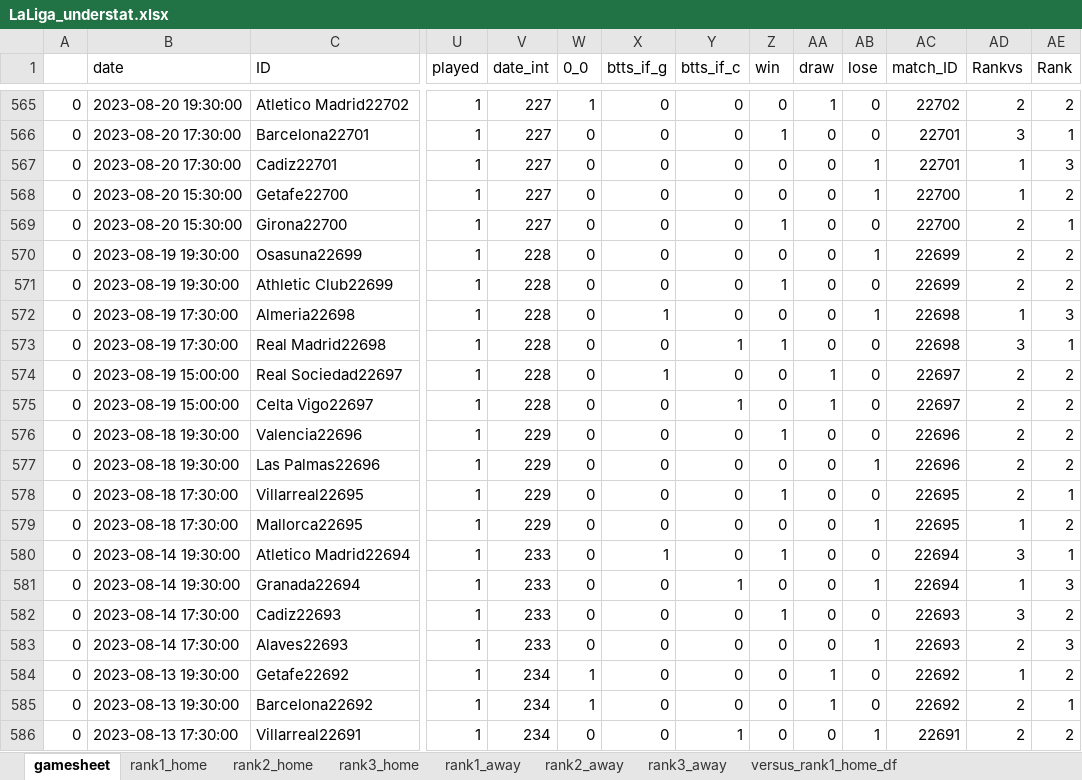
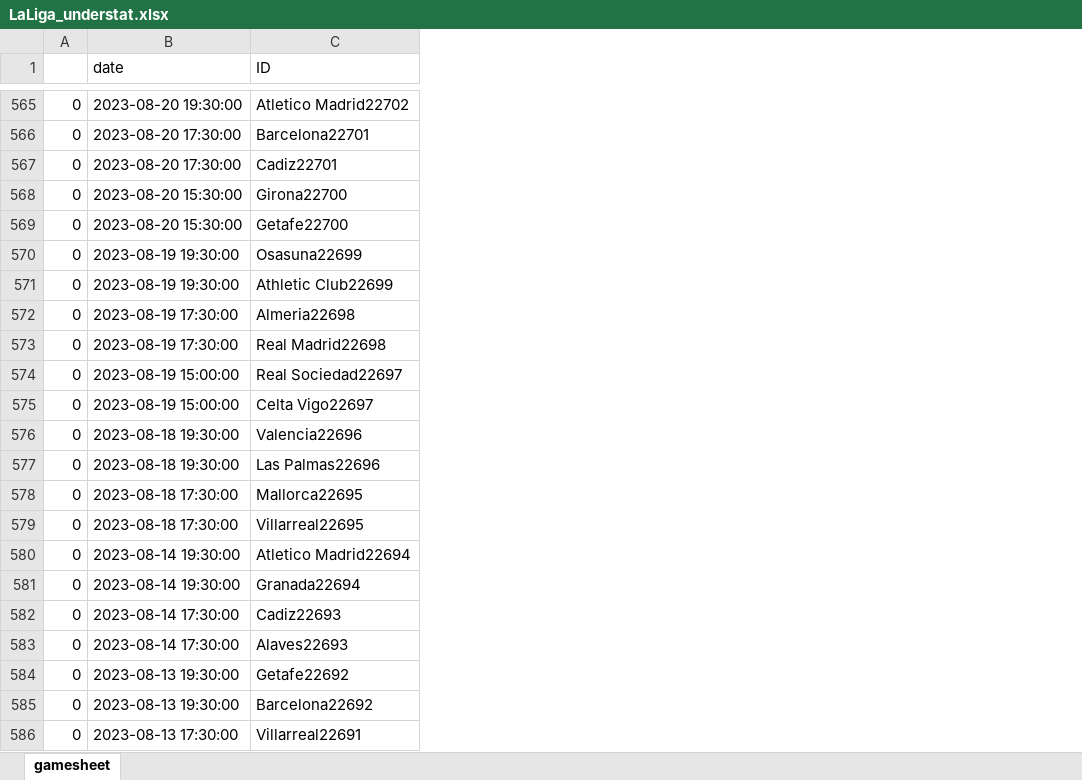
Before and after one commit to rpenn97/score_prediction_tool, an Excel workbook: EDA_DF/LaLiga_understat.xlsx, sheet gamesheet, drawn as a sheet; only a part is shown, gaps mark what is left out; values as stored, in another font and other column widths than the file's, no cell formats; removed rows and columns are numbered as before the commit, all else as after; the diff covers the shown part only; the diff names each change by its address in the sheet, - before the commit and + after, or states it on an @@ line.

```diff
--- a/EDA_DF/LaLiga_understat.xlsx (sheet gamesheet)
+++ b/EDA_DF/LaLiga_understat.xlsx (sheet gamesheet)
-sheet tab: rank1_home
-sheet tab: rank2_home
-sheet tab: rank3_home
-sheet tab: rank1_away
-sheet tab: rank2_away
-sheet tab: rank3_away
-sheet tab: versus_rank1_home_df
-column U (played), rows 565-568: all 1; rows 570-578: all 1; rows 580-586: all 1
-column V (date_int), rows 565-568: all 227; rows 570-578: 228 | 228 | 228 | 228 | 228 | 228 | 229 | 229 | 229; rows 580-586: 233 | 233 | 233 | 233 | 234 | 234 | 234
-column W (0_0), rows 565-568: 1 | 0 | 0 | 0; rows 570-578: all 0; rows 580-586: 0 | 0 | 0 | 0 | 1 | 1 | 0
-column X (btts_if_g), rows 565-568: all 0; rows 570-578: 0 | 0 | 1 | 0 | 1 | 0 | 0 | 0 | 0; rows 580-586: 1 | 0 | 0 | 0 | 0 | 0 | 0
-column Y (btts_if_c), rows 565-568: all 0; rows 570-578: 0 | 0 | 0 | 1 | 0 | 1 | 0 | 0 | 0; rows 580-586: 0 | 1 | 0 | 0 | 0 | 0 | 1
-column Z (win), rows 565-568: 0 | 1 | 0 | 0; rows 570-578: 0 | 1 | 0 | 1 | 0 | 0 | 1 | 0 | 1; rows 580-586: 1 | 0 | 1 | 0 | 0 | 0 | 0
-column AA (draw), rows 565-568: 1 | 0 | 0 | 0; rows 570-578: 0 | 0 | 0 | 0 | 1 | 1 | 0 | 0 | 0; rows 580-586: 0 | 0 | 0 | 0 | 1 | 1 | 0
-column AB (lose), rows 565-568: 0 | 0 | 1 | 1; rows 570-578: 1 | 0 | 1 | 0 | 0 | 0 | 0 | 1 | 0; rows 580-586: 0 | 1 | 0 | 1 | 0 | 0 | 1
-column AC (match_ID), rows 565-568: 22702 | 22701 | 22701 | 22700; rows 570-578: 22699 | 22699 | 22698 | 22698 | 22697 | 22697 | 22696 | 22696 | 22695; rows 580-586: 22694 | 22694 | 22693 | 22693 | 22692 | 22692 | 22691
-column AD (Rankvs), rows 565-568: 2 | 3 | 1 | 1; rows 570-578: 2 | 2 | 1 | 3 | 2 | 2 | 2 | 2 | 2; rows 580-586: 3 | 1 | 3 | 2 | 1 | 2 | 2
-column AE (Rank), rows 565-568: 2 | 1 | 3 | 2; rows 570-578: 2 | 2 | 3 | 1 | 2 | 2 | 2 | 2 | 1; rows 580-586: 1 | 3 | 2 | 3 | 2 | 1 | 2
@@ row 569 moved to row 568: 0 @@
@@ row 579 moved to row 578: 0 @@
```
Also changed, not shown: 491 moved rows elsewhere in this sheet, other sheet tabs, cell formats, EDA_DF/Bundesliga_understat.xlsx, EDA_DF/EPL_understat.xlsx, 3 other files.
